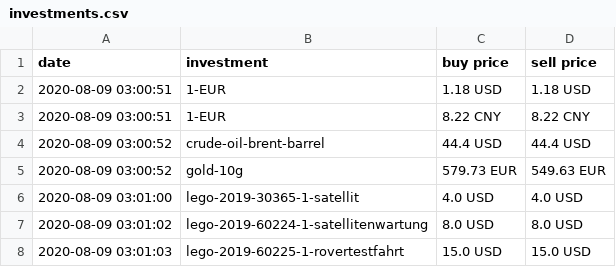
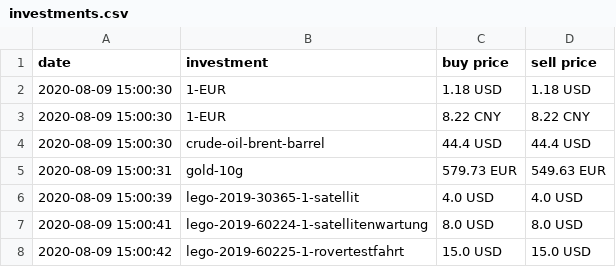
Before and after one commit to ooz/zeitgeist, a CSV file: investments.csv, drawn as a sheet.

```diff
--- a/investments.csv
+++ b/investments.csv
@@ -1,8 +1,8 @@
 date, investment, buy price, sell price
-2020-08-09 03:00:51, 1-EUR, 1.18 USD, 1.18 USD
-2020-08-09 03:00:51, 1-EUR, 8.22 CNY, 8.22 CNY
-2020-08-09 03:00:52, crude-oil-brent-barrel, 44.4 USD, 44.4 USD
-2020-08-09 03:00:52, gold-10g, 579.73 EUR, 549.63 EUR
-2020-08-09 03:01:00, lego-2019-30365-1-satellit, 4.0 USD, 4.0 USD
-2020-08-09 03:01:02, lego-2019-60224-1-satellitenwartung, 8.0 USD, 8.0 USD
-2020-08-09 03:01:03, lego-2019-60225-1-rovertestfahrt, 15.0 USD, 15.0 USD
+2020-08-09 15:00:30, 1-EUR, 1.18 USD, 1.18 USD
+2020-08-09 15:00:30, 1-EUR, 8.22 CNY, 8.22 CNY
+2020-08-09 15:00:30, crude-oil-brent-barrel, 44.4 USD, 44.4 USD
+2020-08-09 15:00:31, gold-10g, 579.73 EUR, 549.63 EUR
+2020-08-09 15:00:39, lego-2019-30365-1-satellit, 4.0 USD, 4.0 USD
+2020-08-09 15:00:41, lego-2019-60224-1-satellitenwartung, 8.0 USD, 8.0 USD
+2020-08-09 15:00:42, lego-2019-60225-1-rovertestfahrt, 15.0 USD, 15.0 USD
```
Also changed, not shown: 1 other file.
